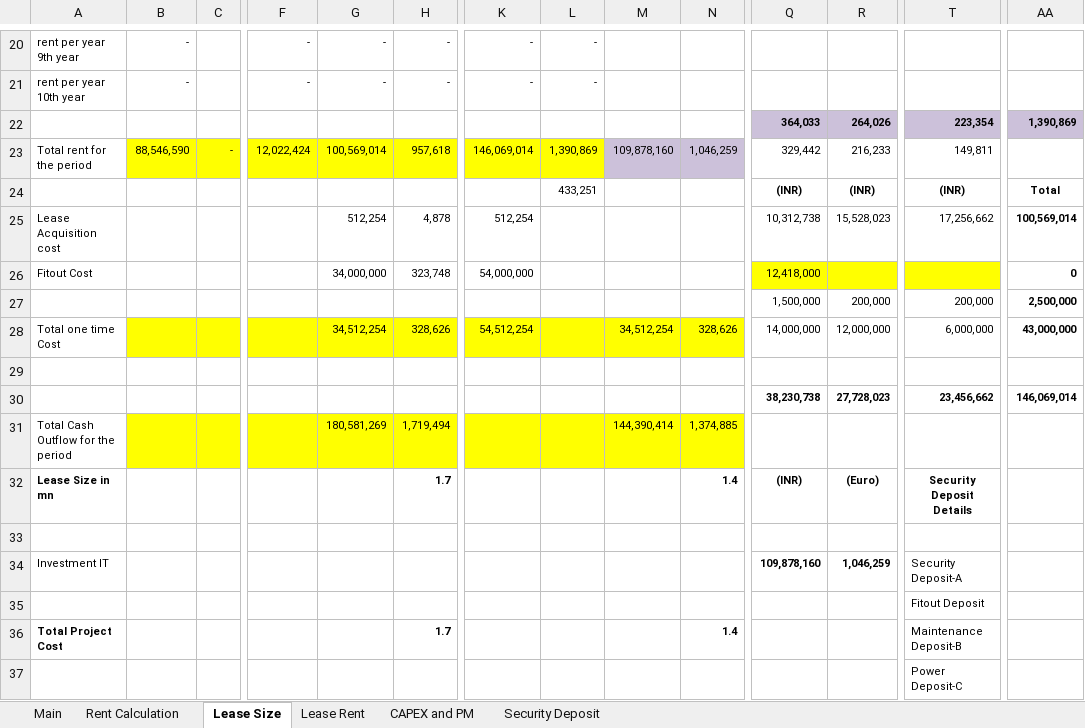
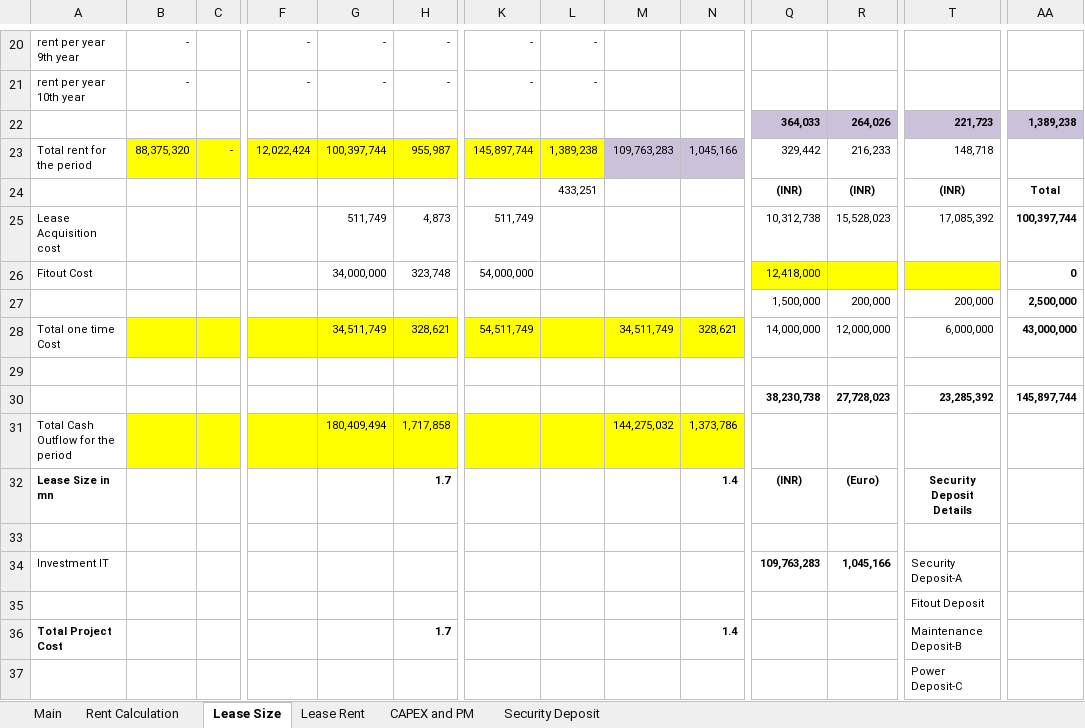
Before and after one commit to NarendraReddy077/rental-automation, an Excel workbook: artifacts/Rental Specimen.xlsx, sheet Lease Size, drawn as a sheet; only a part is shown, gaps mark what is left out; values as stored, in another font and other column widths than the file's, no borders; conditional formats not drawn; removed rows and columns are numbered as before the commit, all else as after; rows hold the shown columns only; the diff covers the shown part only; the diff names each change by its address in the sheet, - before the commit and + after, or states it on an @@ line.

```diff
--- a/artifacts/Rental Specimen.xlsx (sheet Lease Size)
+++ b/artifacts/Rental Specimen.xlsx (sheet Lease Size)
-T22: 223,354
+T22: 221,723
-AA22: 1,390,869
+AA22: 1,389,238
-B23: 88,546,590
+B23: 88,375,320
-G23: 100,569,014
+G23: 100,397,744
-H23: 957,618
+H23: 955,987
-K23: 146,069,014
+K23: 145,897,744
-L23: 1,390,869
+L23: 1,389,238
-M23: 109,878,160
+M23: 109,763,283
-N23: 1,046,259
+N23: 1,045,166
-T23: 149,811
+T23: 148,718
-G25: 512,254
+G25: 511,749
-H25: 4,878
+H25: 4,873
-K25: 512,254
+K25: 511,749
-T25: 17,256,662
+T25: 17,085,392
-AA25: 100,569,014
+AA25: 100,397,744
-G28: 34,512,254
+G28: 34,511,749
-H28: 328,626
+H28: 328,621
-K28: 54,512,254
+K28: 54,511,749
-M28: 34,512,254
+M28: 34,511,749
-N28: 328,626
+N28: 328,621
-T30: 23,456,662
+T30: 23,285,392
-AA30: 146,069,014
+AA30: 145,897,744
-row 31: Total Cash Outflow for the period |  |  |  | 180,581,269 | 1,719,494 |  |  | 144,390,414 | 1,374,885
+row 31: Total Cash Outflow for the period |  |  |  | 180,409,494 | 1,717,858 |  |  | 144,275,032 | 1,373,786
-Q34: 109,878,160
+Q34: 109,763,283
-R34: 1,046,259
+R34: 1,045,166
```
Also changed, not shown: 7 edited cells elsewhere in this sheet, sheet Rent Calculation, sheet Lease Rent, formulas that keep their value, hidden cells.
